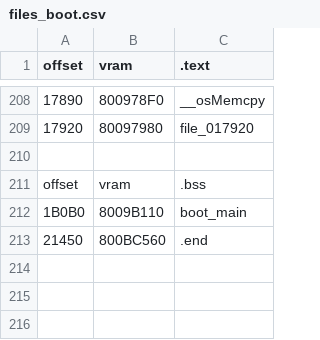
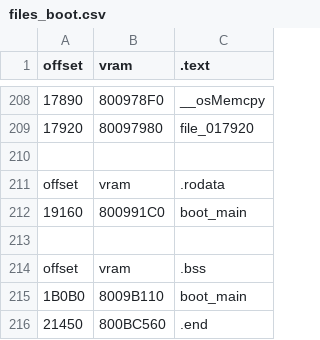
Before and after one commit to Decompollaborate/zelda64_compare, a CSV file: mm/nj0/tables/files_boot.csv, drawn as a sheet; only a part is shown, gaps mark what is left out; the diff names each change by its address in the sheet, - before the commit and + after, or states it on an @@ line.

```diff
--- a/mm/nj0/tables/files_boot.csv
+++ b/mm/nj0/tables/files_boot.csv
+row 211: offset | vram | .rodata
+row 212: 19160 | 800991C0 | boot_main
+row 213: (empty)
```
Also changed, not shown: mm/tables/boot.rodata.csv, mm/tables/boot.text.csv, 3 other files.
